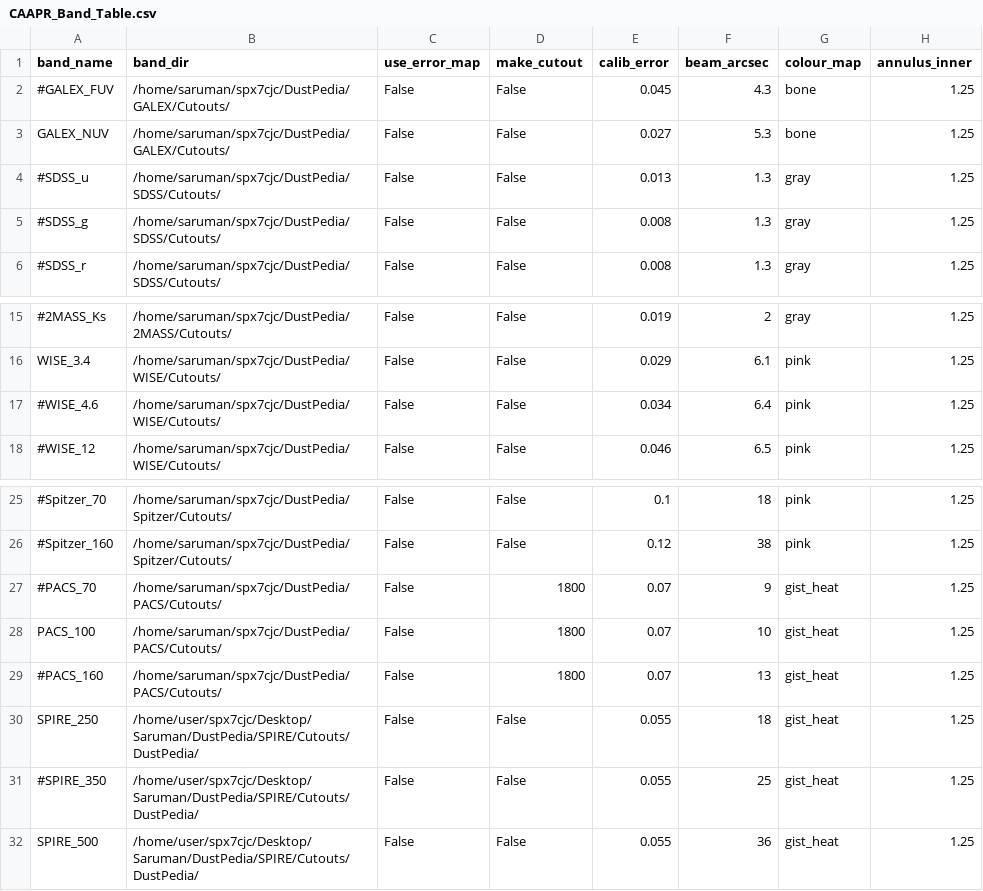
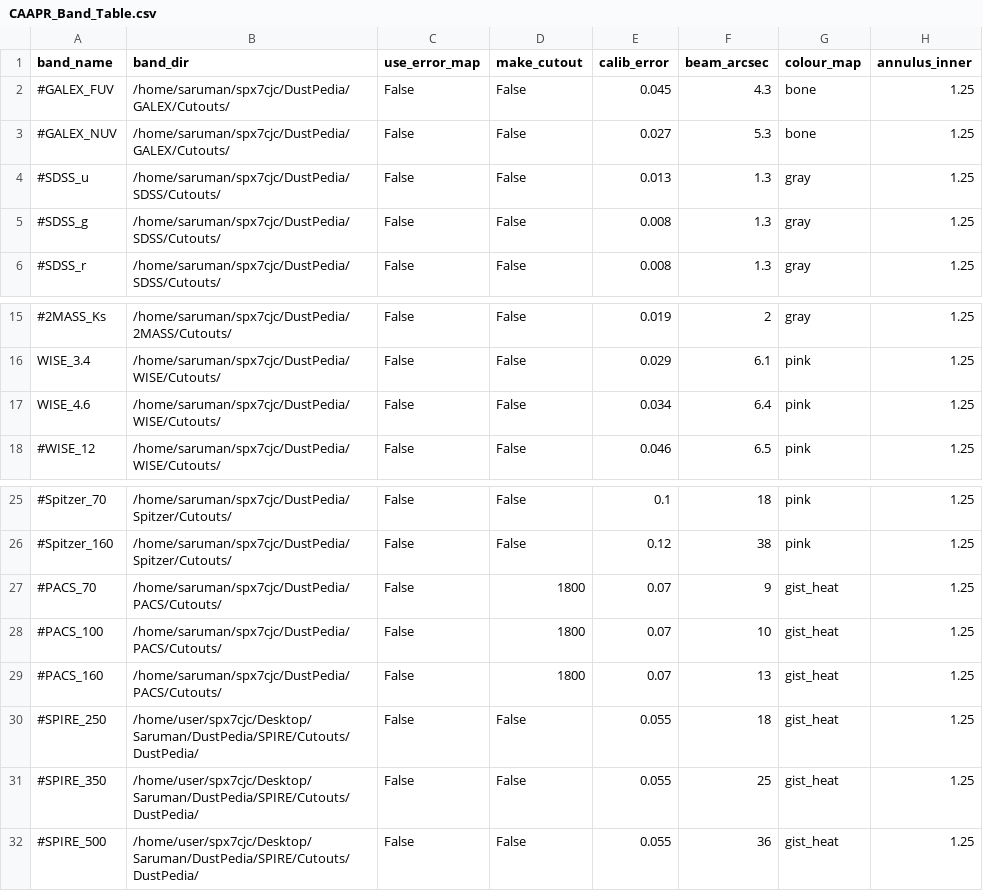
Before and after one commit to Stargrazer82301/CAAPR, a CSV file: CAAPR_Band_Table.csv, drawn as a sheet; only a part is shown, gaps mark what is left out; the diff names each change by its address in the sheet, - before the commit and + after, or states it on an @@ line.

```diff
--- a/CAAPR_Band_Table.csv
+++ b/CAAPR_Band_Table.csv
-A3 (band_name): GALEX_NUV
+A3 (band_name): #GALEX_NUV
-A17 (band_name): #WISE_4.6
+A17 (band_name): WISE_4.6
-A28 (band_name): PACS_100
+A28 (band_name): #PACS_100
-A30 (band_name): SPIRE_250
+A30 (band_name): #SPIRE_250
-A32 (band_name): SPIRE_500
+A32 (band_name): #SPIRE_500
```
Also changed, not shown: 4 other files.
